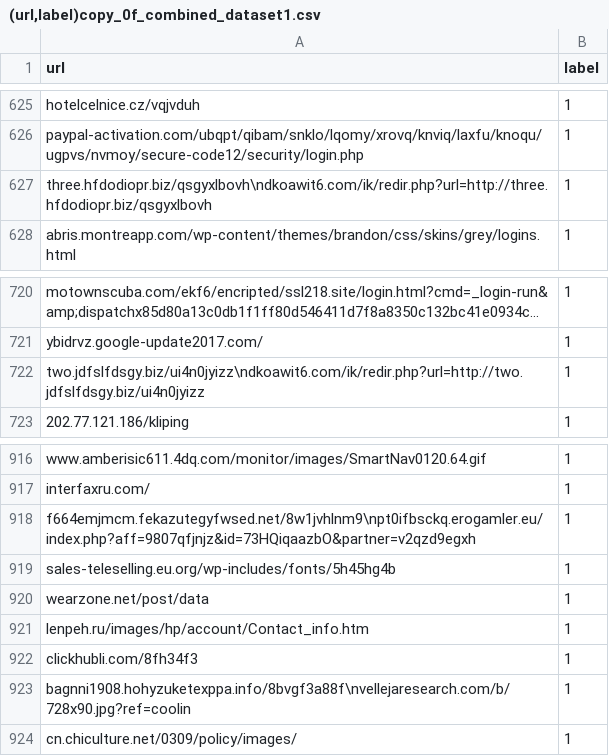
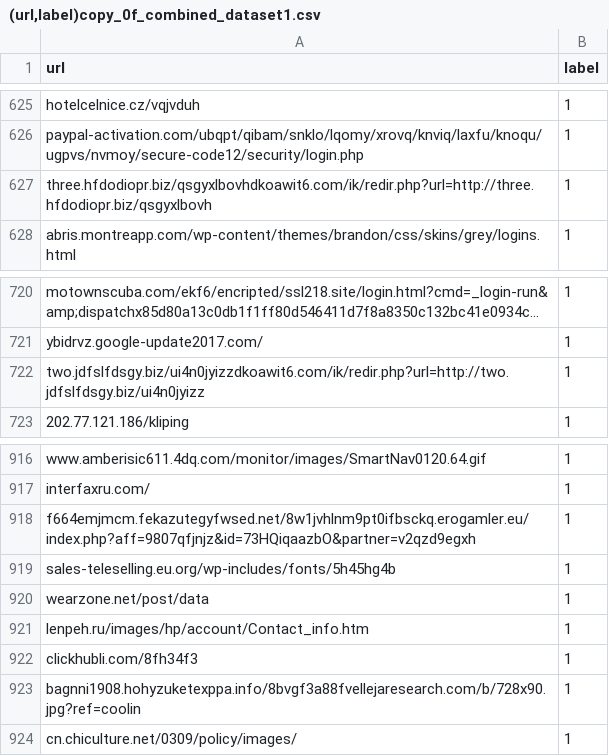
Before and after one commit to viki-kali/Adversariaa-Phishing-URL-detection-using-ML, a CSV file: Before_Extraction_Datasets/(url,label)copy_0f_combined_dataset1.csv, drawn as a sheet; only a part is shown, gaps mark what is left out; long unchanged cells end in …; the diff names each change by its address in the sheet, - before the commit and + after, or states it on an @@ line.

Commit message:
Update (url,label)copy_0f_combined_dataset1.csv

```diff
--- a/Before_Extraction_Datasets/(url,label)copy_0f_combined_dataset1.csv
+++ b/Before_Extraction_Datasets/(url,label)copy_0f_combined_dataset1.csv
-A627 (url): three.hfdodiopr.biz/qsgyxlbovh\ndkoawit6.com/ik/redir.php?url=http://three.hfdodiopr.biz/qsgyxlbovh
+A627 (url): three.hfdodiopr.biz/qsgyxlbovhdkoawit6.com/ik/redir.php?url=http://three.hfdodiopr.biz/qsgyxlbovh
-A722 (url): two.jdfslfdsgy.biz/ui4n0jyizz\ndkoawit6.com/ik/redir.php?url=http://two.jdfslfdsgy.biz/ui4n0jyizz
+A722 (url): two.jdfslfdsgy.biz/ui4n0jyizzdkoawit6.com/ik/redir.php?url=http://two.jdfslfdsgy.biz/ui4n0jyizz
-A918 (url): f664emjmcm.fekazutegyfwsed.net/8w1jvhlnm9\npt0ifbsckq.erogamler.eu/index.php?aff=9807qfjnjz&id=73HQiqaazbO&partner=v2qzd9egxh
+A918 (url): f664emjmcm.fekazutegyfwsed.net/8w1jvhlnm9pt0ifbsckq.erogamler.eu/index.php?aff=9807qfjnjz&id=73HQiqaazbO&partner=v2qzd9egxh
-A923 (url): bagnni1908.hohyzuketexppa.info/8bvgf3a88f\nvellejaresearch.com/b/728x90.jpg?ref=coolin
+A923 (url): bagnni1908.hohyzuketexppa.info/8bvgf3a88fvellejaresearch.com/b/728x90.jpg?ref=coolin
```
